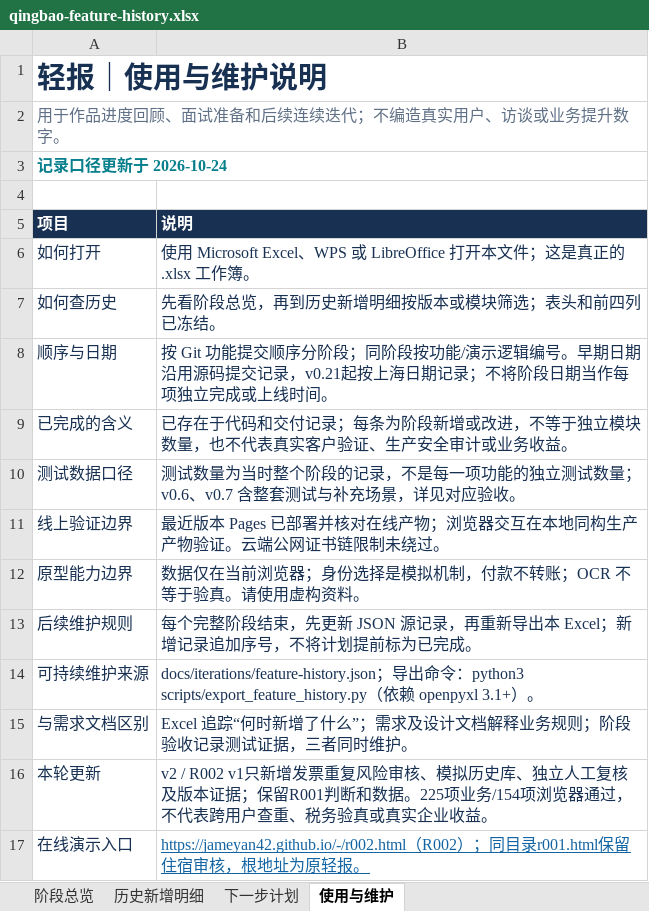
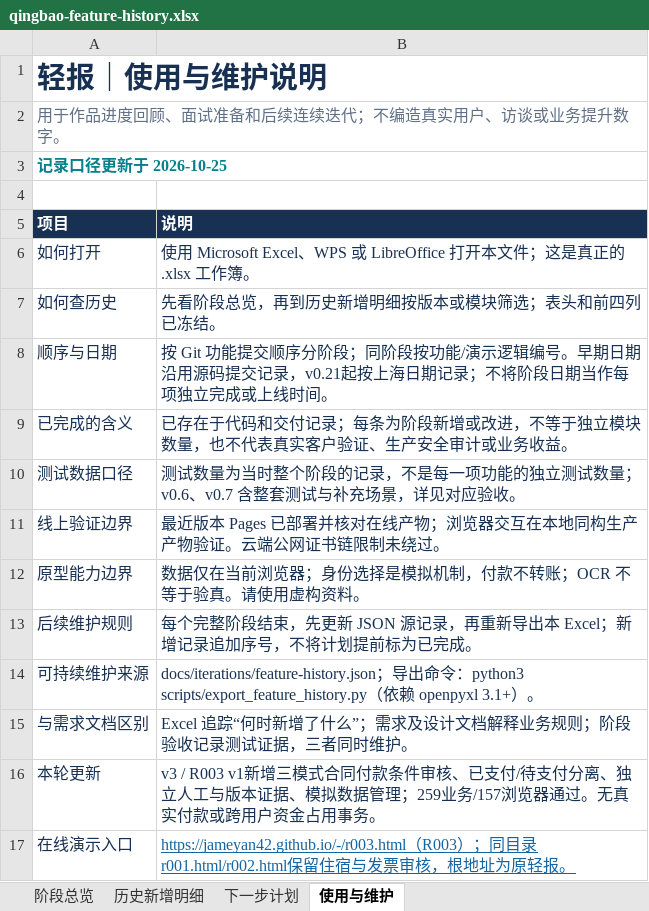
Before and after one commit to Jameyan42/-, an Excel workbook: deliverables/qingbao-feature-history.xlsx, sheet 使用与维护, drawn as a sheet; values as stored, in another font and other column widths than the file's, no borders; table styles not drawn; the diff names each change by its address in the sheet, - before the commit and + after, or states it on an @@ line.

```diff
--- a/deliverables/qingbao-feature-history.xlsx (sheet 使用与维护)
+++ b/deliverables/qingbao-feature-history.xlsx (sheet 使用与维护)
-A3 (项目): 记录口径更新于 2026-10-24
+A3 (项目): 记录口径更新于 2026-10-25
-B16 (说明): v2 / R002 v1只新增发票重复风险审核、模拟历史库、独立人工复核及版本证据；保留R001判断和数据。225项业务/154项浏览器通过，不代表跨用户查重、税务验真或真实企业收益。
+B16 (说明): v3 / R003 v1新增三模式合同付款条件审核、已支付/待支付分离、独立人工与版本证据、模拟数据管理；259业务/157浏览器通过。无真实付款或跨用户资金占用事务。
-B17 (说明): https://jameyan42.github.io/-/r002.html（R002）；同目录r001.html保留住宿审核…
+B17 (说明): https://jameyan42.github.io/-/r003.html（R003）；同目录r001.html/r002.html保留住宿与发票审核…
```
Also changed, not shown: sheet 历史新增明细, sheet 阶段总览, 2 other files.
